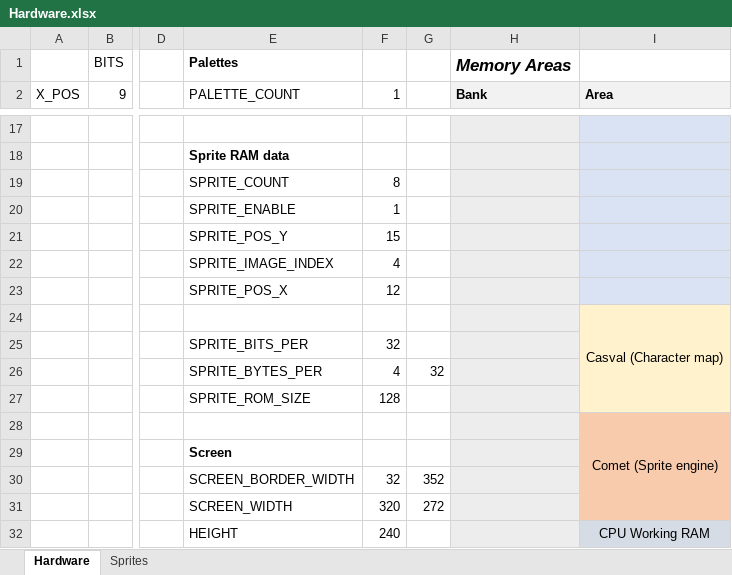
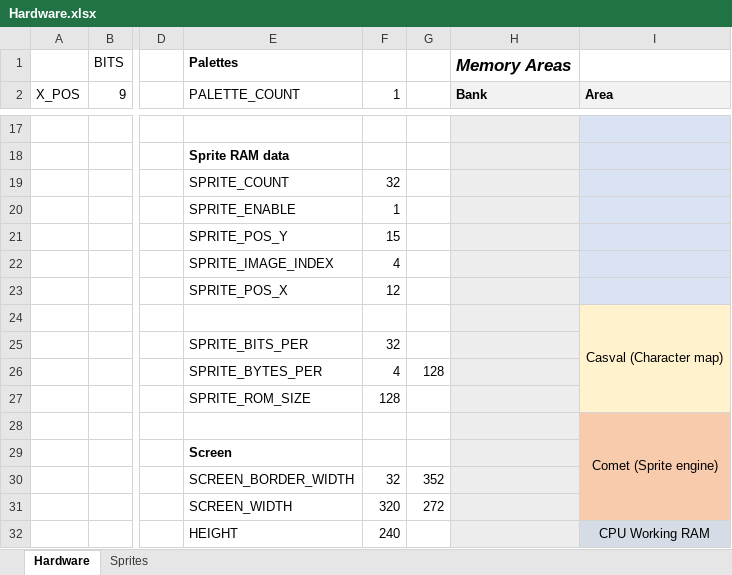
Before and after one commit to misteraddons/MiSTer-HFCR, an Excel workbook: docs/Hardware.xlsx, sheet Hardware, drawn as a sheet; only a part is shown, gaps mark what is left out; values as stored, in another font and other column widths than the file's, no borders; the diff names each change by its address in the sheet, - before the commit and + after, or states it on an @@ line.

```diff
--- a/docs/Hardware.xlsx (sheet Hardware)
+++ b/docs/Hardware.xlsx (sheet Hardware)
-F19 (1): 8
+F19 (1): 32
-G26: 32
+G26: 128
```
Also changed, not shown: 5 other files.
